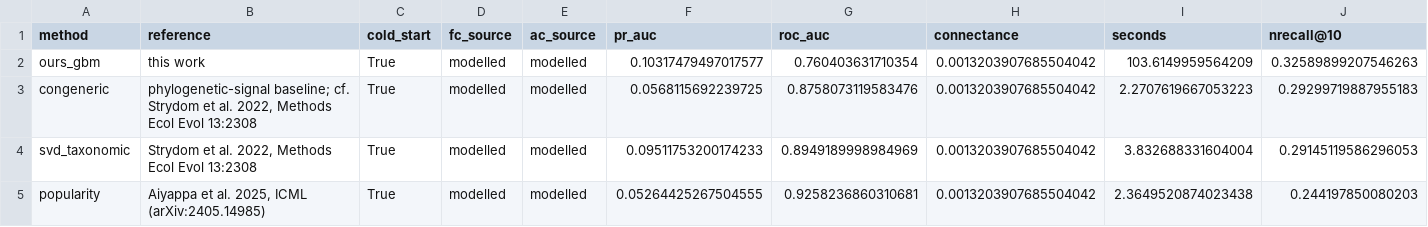
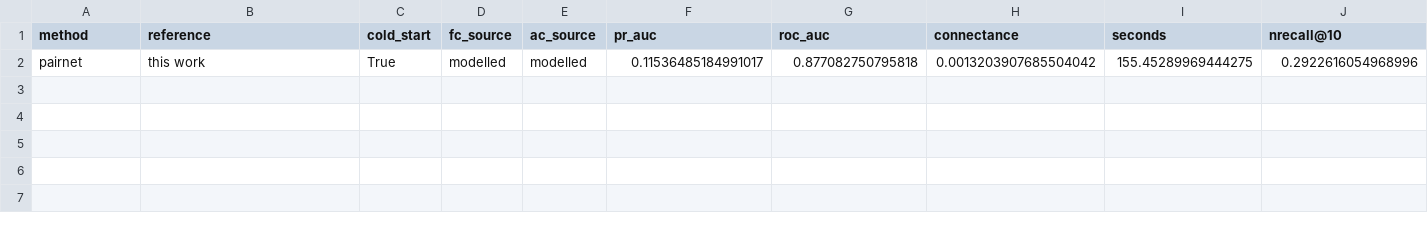
Before and after one commit to lkxariana/Summer-2026-CfE-Computer-Vision-for-Ecology-Project, a CSV file: results/comparison_val_modelled_tierA.csv, drawn as a sheet; only a part is shown; removed rows and columns are numbered as before the commit, all else as after; rows hold the shown columns only; the diff names each change by its address in the sheet, - before the commit and + after, or states it on an @@ line.

```diff
--- a/results/comparison_val_modelled_tierA.csv
+++ b/results/comparison_val_modelled_tierA.csv
-row 2: ours_gbm | this work | True | modelled | modelled | 0.10317479497017577 | 0.760403631710354 | 0.0013203907685504042 | 103.6149959564209 | 0.32589899207546263
-row 3: congeneric | phylogenetic-signal baseline; cf. Strydom et al. 2022, Methods Ecol Evol 13:2308 | True | modelled | modelled | 0.0568115692239725 | 0.8758073119583476 | 0.0013203907685504042 | 2.2707619667053223 | 0.29299719887955183
-row 4: svd_taxonomic | Strydom et al. 2022, Methods Ecol Evol 13:2308 | True | modelled | modelled | 0.09511753200174233 | 0.8949189998984969 | 0.0013203907685504042 | 3.832688331604004 | 0.29145119586296053
-row 5: popularity | Aiyappa et al. 2025, ICML (arXiv:2405.14985) | True | modelled | modelled | 0.05264425267504555 | 0.9258236860310681 | 0.0013203907685504042 | 2.3649520874023438 | 0.244197850080203
+row 2: pairnet | this work | True | modelled | modelled | 0.11536485184991017 | 0.877082750795818 | 0.0013203907685504042 | 155.45289969444275 | 0.2922616054968996
```
Also changed, not shown: 4 other files.
